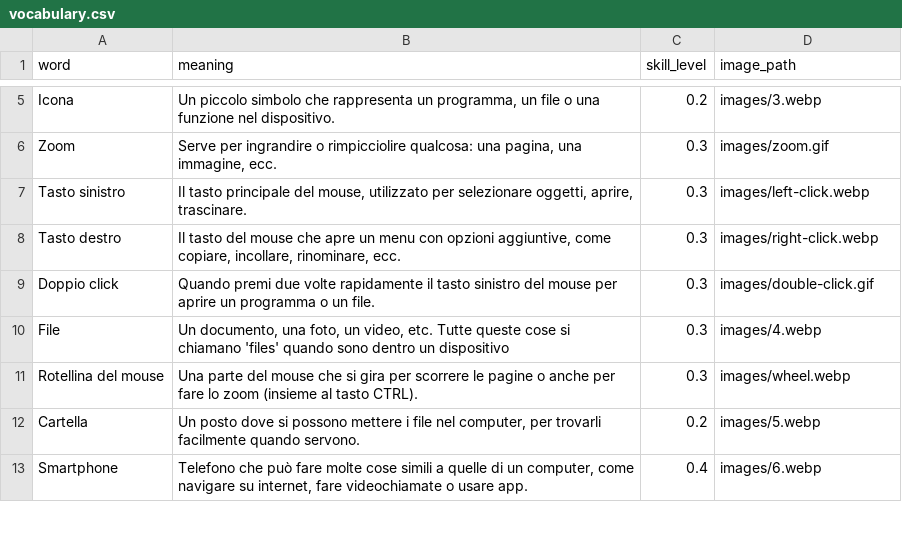
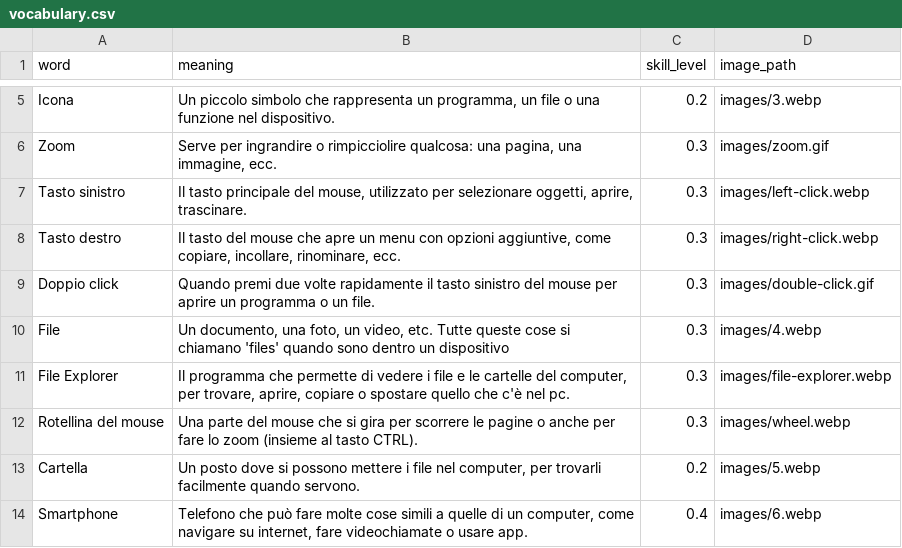
Before and after one commit to insegnante076/insegnante076.github.io, a CSV file: content/vocabulary/vocabulary.csv, drawn as a sheet; only a part is shown, gaps mark what is left out; the diff names each change by its address in the sheet, - before the commit and + after, or states it on an @@ line.

Commit message:
File explorer in vocabulary

```diff
--- a/content/vocabulary/vocabulary.csv
+++ b/content/vocabulary/vocabulary.csv
+row 11: File Explorer | Il programma che permette di vedere i file e le cartelle del computer, per trovare, aprire, copiare o spostare quello che c'è nel pc. | 0.3 | images/file-explorer.webp
```
Also changed, not shown: 1 other file.
